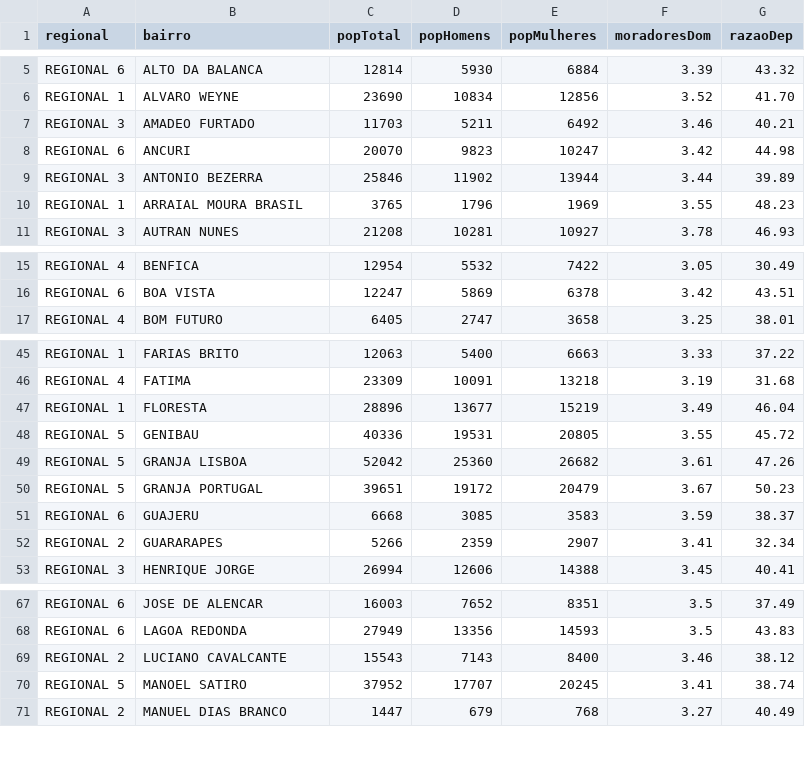
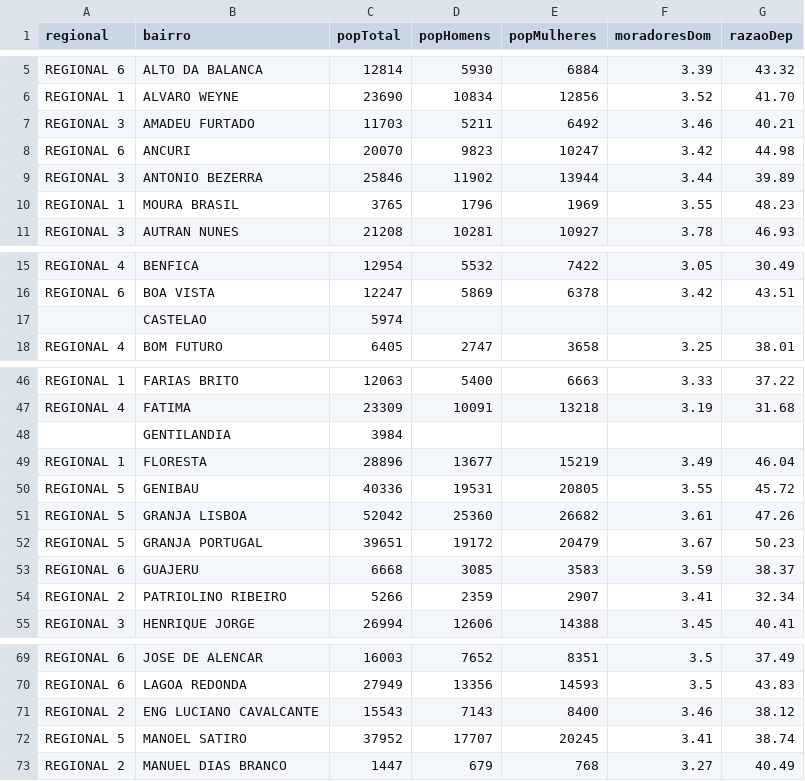
Before and after one commit to Gabriel-cdn/datavis-course, a CSV file: 2017_11_06/data/populacaoFortaleza.csv, drawn as a sheet; only a part is shown, gaps mark what is left out; the diff covers the shown part only.

Commit message:
managing color and bairros (crimes finished)

```diff
--- a/2017_11_06/data/populacaoFortaleza.csv
+++ b/2017_11_06/data/populacaoFortaleza.csv
@@ -6,6 +6,6 @@ REGIONAL 6,ALTO DA BALANCA,12814,5930,6884,3.39,43.32
 REGIONAL 1,ALVARO WEYNE,23690,10834,12856,3.52,41.70
-REGIONAL 3,AMADEO FURTADO,11703,5211,6492,3.46,40.21
+REGIONAL 3,AMADEU FURTADO,11703,5211,6492,3.46,40.21
 REGIONAL 6,ANCURI,20070,9823,10247,3.42,44.98
 REGIONAL 3,ANTONIO BEZERRA,25846,11902,13944,3.44,39.89
-REGIONAL 1,ARRAIAL MOURA BRASIL,3765,1796,1969,3.55,48.23
+REGIONAL 1,MOURA BRASIL,3765,1796,1969,3.55,48.23
 REGIONAL 3,AUTRAN NUNES,21208,10281,10927,3.78,46.93
@@ -16,2 +16,3 @@ REGIONAL 4,BENFICA,12954,5532,7422,3.05,30.49
 REGIONAL 6,BOA VISTA,12247,5869,6378,3.42,43.51
+,CASTELAO,5974,,,,,
 REGIONAL 4,BOM FUTURO,6405,2747,3658,3.25,38.01
@@ -46,2 +47,3 @@ REGIONAL 1,FARIAS BRITO,12063,5400,6663,3.33,37.22
 REGIONAL 4,FATIMA,23309,10091,13218,3.19,31.68
+,GENTILANDIA,3984,,,,,
 REGIONAL 1,FLORESTA,28896,13677,15219,3.49,46.04
@@ -51,3 +53,3 @@ REGIONAL 5,GRANJA PORTUGAL,39651,19172,20479,3.67,50.23
 REGIONAL 6,GUAJERU,6668,3085,3583,3.59,38.37
-REGIONAL 2,GUARARAPES,5266,2359,2907,3.41,32.34
+REGIONAL 2,PATRIOLINO RIBEIRO,5266,2359,2907,3.41,32.34
 REGIONAL 3,HENRIQUE JORGE,26994,12606,14388,3.45,40.41
@@ -68,3 +70,3 @@ REGIONAL 6,JOSE DE ALENCAR,16003,7652,8351,3.5,37.49
 REGIONAL 6,LAGOA REDONDA,27949,13356,14593,3.5,43.83
-REGIONAL 2,LUCIANO CAVALCANTE,15543,7143,8400,3.46,38.12
+REGIONAL 2,ENG LUCIANO CAVALCANTE,15543,7143,8400,3.46,38.12
 REGIONAL 5,MANOEL SATIRO,37952,17707,20245,3.41,38.74
```
Also changed, not shown: 2 edited cells elsewhere in this file, 1 other file.
